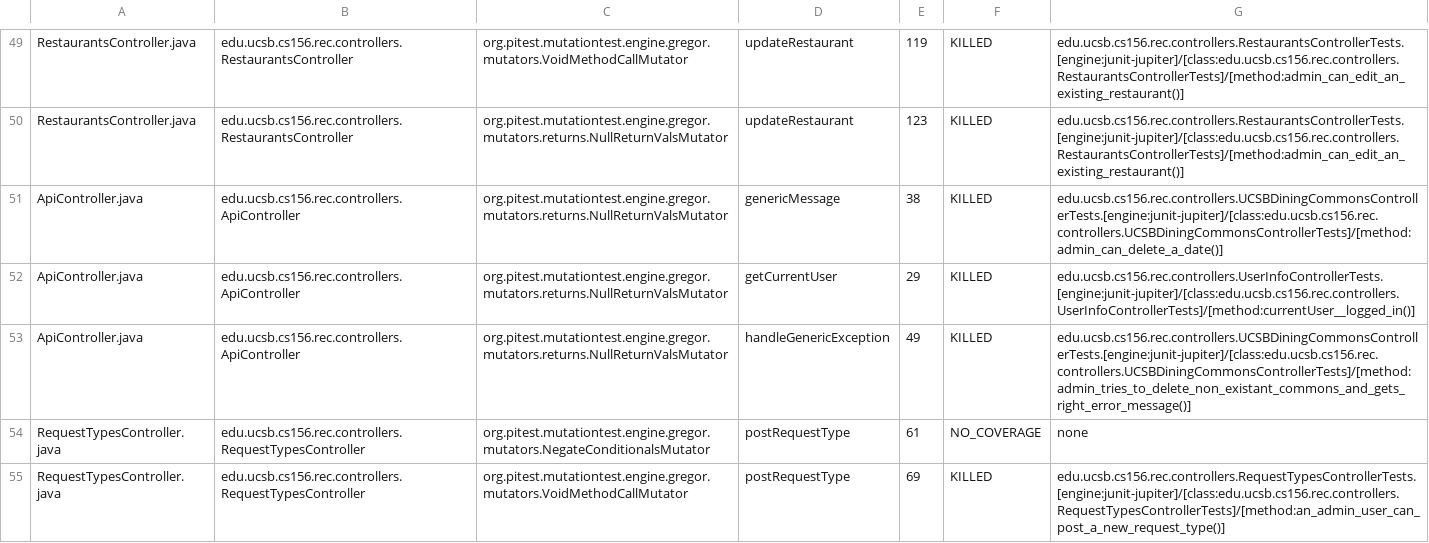
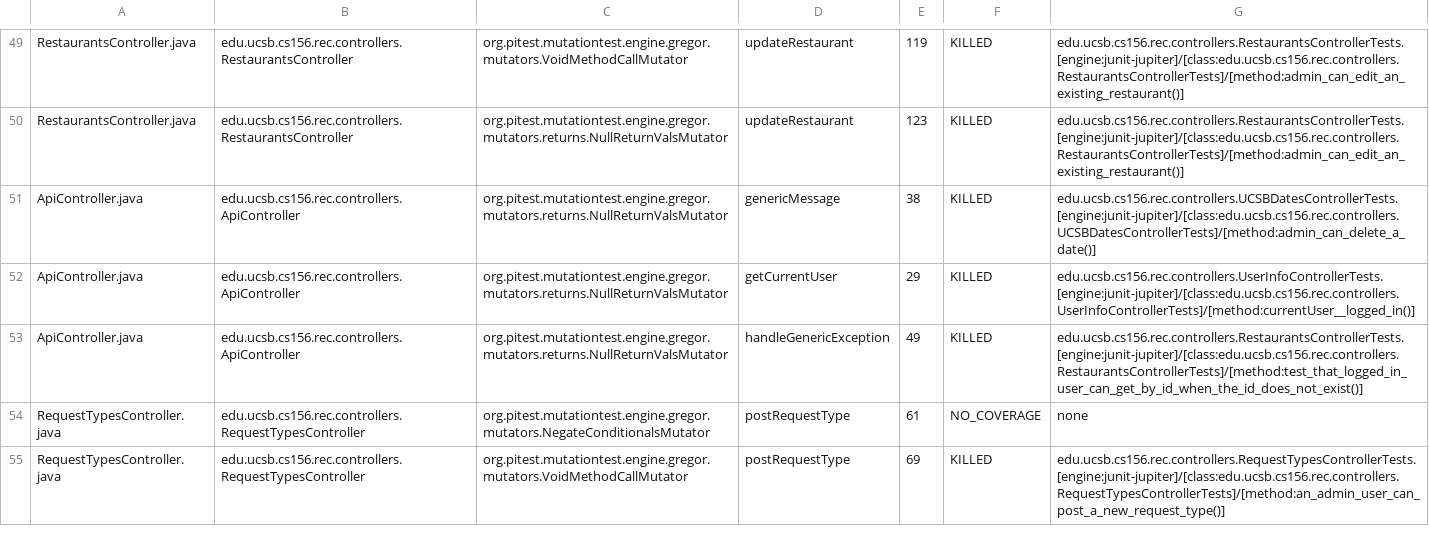
Before and after one commit to ucsb-cs156-f24/proj-rec-f24-05, a CSV file: pitest/mutations.csv, drawn as a sheet; only a part is shown, gaps mark what is left out.

Commit message:
Deploying to gh-pages from @ ucsb-cs156-f24/proj-rec-f24-05@3bfe86bfc2fbe79f4f54e97390f2f7d21ab6367d 🚀

```diff
--- a/pitest/mutations.csv
+++ b/pitest/mutations.csv
@@ -50,5 +50,5 @@ RestaurantsController.java,edu.ucsb.cs156.rec.controllers.RestaurantsController,
 RestaurantsController.java,edu.ucsb.cs156.rec.controllers.RestaurantsController,org.pitest.mutationtest.engine.gregor.mutators.returns.NullReturnValsMutator,updateRestaurant,123,KILLED,edu.ucsb.cs156.rec.controllers.RestaurantsControllerTests.[engine:junit-jupiter]/[class:edu.ucsb.cs156.rec.controllers.RestaurantsControllerTests]/[method:admin_can_edit_an_existing_restaurant()]
-ApiController.java,edu.ucsb.cs156.rec.controllers.ApiController,org.pitest.mutationtest.engine.gregor.mutators.returns.NullReturnValsMutator,genericMessage,38,KILLED,edu.ucsb.cs156.rec.controllers.UCSBDiningCommonsControllerTests.[engine:junit-jupiter]/[class:edu.ucsb.cs156.rec.controllers.UCSBDiningCommonsControllerTests]/[method:admin_can_delete_a_date()]
+ApiController.java,edu.ucsb.cs156.rec.controllers.ApiController,org.pitest.mutationtest.engine.gregor.mutators.returns.NullReturnValsMutator,genericMessage,38,KILLED,edu.ucsb.cs156.rec.controllers.UCSBDatesControllerTests.[engine:junit-jupiter]/[class:edu.ucsb.cs156.rec.controllers.UCSBDatesControllerTests]/[method:admin_can_delete_a_date()]
 ApiController.java,edu.ucsb.cs156.rec.controllers.ApiController,org.pitest.mutationtest.engine.gregor.mutators.returns.NullReturnValsMutator,getCurrentUser,29,KILLED,edu.ucsb.cs156.rec.controllers.UserInfoControllerTests.[engine:junit-jupiter]/[class:edu.ucsb.cs156.rec.controllers.UserInfoControllerTests]/[method:currentUser__logged_in()]
-ApiController.java,edu.ucsb.cs156.rec.controllers.ApiController,org.pitest.mutationtest.engine.gregor.mutators.returns.NullReturnValsMutator,handleGenericException,49,KILLED,edu.ucsb.cs156.rec.controllers.UCSBDiningCommonsControllerTests.[engine:junit-jupiter]/[class:edu.ucsb.cs156.rec.controllers.UCSBDiningCommonsControllerTests]/[method:admin_tries_to_delete_non_existant_commons_and_gets_right_error_message()]
+ApiController.java,edu.ucsb.cs156.rec.controllers.ApiController,org.pitest.mutationtest.engine.gregor.mutators.returns.NullReturnValsMutator,handleGenericException,49,KILLED,edu.ucsb.cs156.rec.controllers.RestaurantsControllerTests.[engine:junit-jupiter]/[class:edu.ucsb.cs156.rec.controllers.RestaurantsControllerTests]/[method:test_that_logged_in_user_can_get_by_id_when_the_id_does_not_exist()]
 RequestTypesController.java,edu.ucsb.cs156.rec.controllers.RequestTypesController,org.pitest.mutationtest.engine.gregor.mutators.NegateConditionalsMutator,postRequestType,61,NO_COVERAGE,none
```
Also changed, not shown: 12 other files.
